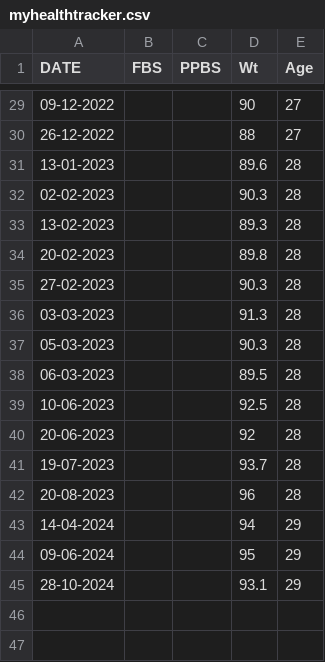
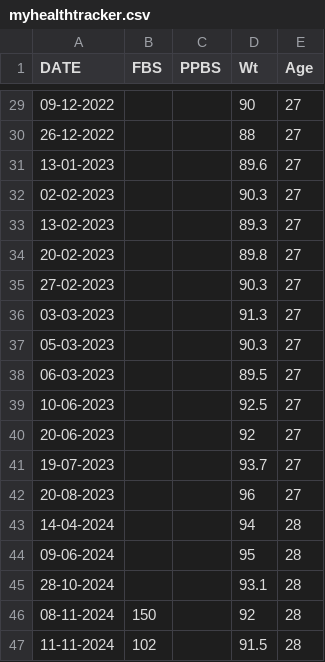
Before and after one commit to aravind8bkd/streamlit, a CSV file: myhealthtracker.csv, drawn as a sheet; only a part is shown, gaps mark what is left out; the diff covers the shown part only.

```diff
--- a/myhealthtracker.csv
+++ b/myhealthtracker.csv
@@ -30,16 +30,18 @@
 26-12-2022,,,88,27
-13-01-2023,,,89.6,28
-02-02-2023,,,90.3,28
-13-02-2023,,,89.3,28
-20-02-2023,,,89.8,28
-27-02-2023,,,90.3,28
-03-03-2023,,,91.3,28
-05-03-2023,,,90.3,28
-06-03-2023,,,89.5,28
-10-06-2023,,,92.5,28
-20-06-2023,,,92,28
-19-07-2023,,,93.7,28
-20-08-2023,,,96,28
-14-04-2024,,,94,29
-09-06-2024,,,95,29
-28-10-2024,,,93.1,29
+13-01-2023,,,89.6,27
+02-02-2023,,,90.3,27
+13-02-2023,,,89.3,27
+20-02-2023,,,89.8,27
+27-02-2023,,,90.3,27
+03-03-2023,,,91.3,27
+05-03-2023,,,90.3,27
+06-03-2023,,,89.5,27
+10-06-2023,,,92.5,27
+20-06-2023,,,92,27
+19-07-2023,,,93.7,27
+20-08-2023,,,96,27
+14-04-2024,,,94,28
+09-06-2024,,,95,28
+28-10-2024,,,93.1,28
+08-11-2024,150,,92,28
+11-11-2024,102,,91.5,28
```
Also changed, not shown: 25 edited cells elsewhere in this file.
